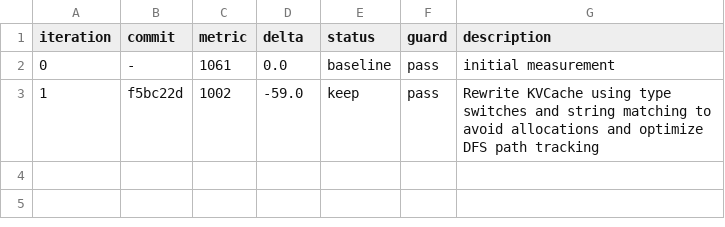
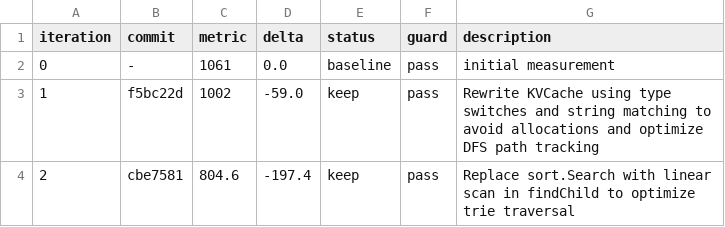
Before and after one commit to C-Pro/geche, a TSV file: autoresearch-results.tsv, drawn as a sheet; the diff names each change by its address in the sheet, - before the commit and + after, or states it on an @@ line.

```diff
--- a/autoresearch-results.tsv
+++ b/autoresearch-results.tsv
+row 4: 2 | cbe7581 | 804.6 | -197.4 | keep | pass | Replace sort.Search with linear scan in findChild to optimize trie traversal
```
Also changed, not shown: 1 other file.
